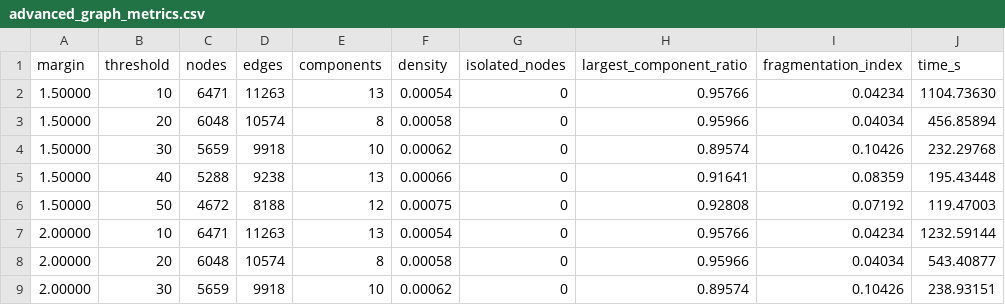
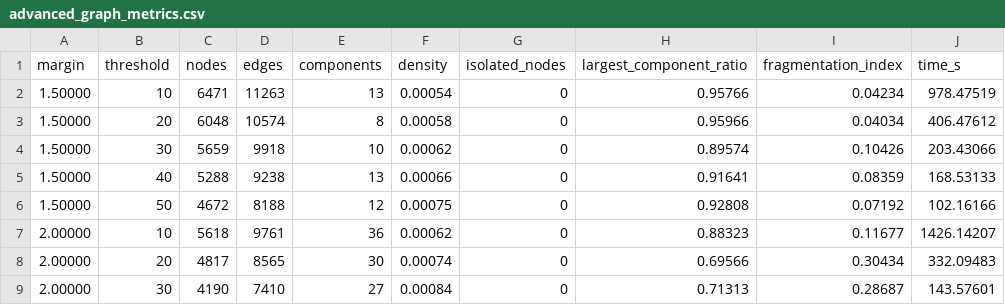
Before and after one commit to lmhonorio/RoverModel, a CSV file: Resultados_artigo/advanced_graph_metrics.csv, drawn as a sheet; only a part is shown; the diff covers the shown part only.

```diff
--- a/Resultados_artigo/advanced_graph_metrics.csv
+++ b/Resultados_artigo/advanced_graph_metrics.csv
@@ -1,9 +1,9 @@
 margin,threshold,nodes,edges,components,density,isolated_nodes,largest_component_ratio,fragmentation_index,time_s
-1.50000,10,6471,11263,13,0.00054,0,0.95766,0.04234,1104.73630
-1.50000,20,6048,10574,8,0.00058,0,0.95966,0.04034,456.85894
-1.50000,30,5659,9918,10,0.00062,0,0.89574,0.10426,232.29768
-1.50000,40,5288,9238,13,0.00066,0,0.91641,0.08359,195.43448
-1.50000,50,4672,8188,12,0.00075,0,0.92808,0.07192,119.47003
-2.00000,10,6471,11263,13,0.00054,0,0.95766,0.04234,1232.59144
-2.00000,20,6048,10574,8,0.00058,0,0.95966,0.04034,543.40877
-2.00000,30,5659,9918,10,0.00062,0,0.89574,0.10426,238.93151
+1.50000,10,6471,11263,13,0.00054,0,0.95766,0.04234,978.47519
+1.50000,20,6048,10574,8,0.00058,0,0.95966,0.04034,406.47612
+1.50000,30,5659,9918,10,0.00062,0,0.89574,0.10426,203.43066
+1.50000,40,5288,9238,13,0.00066,0,0.91641,0.08359,168.53133
+1.50000,50,4672,8188,12,0.00075,0,0.92808,0.07192,102.16166
+2.00000,10,5618,9761,36,0.00062,0,0.88323,0.11677,1426.14207
+2.00000,20,4817,8565,30,0.00074,0,0.69566,0.30434,332.09483
+2.00000,30,4190,7410,27,0.00084,0,0.71313,0.28687,143.57601
```
Also changed, not shown: 119 edited cells elsewhere in this file, 8 other files.
